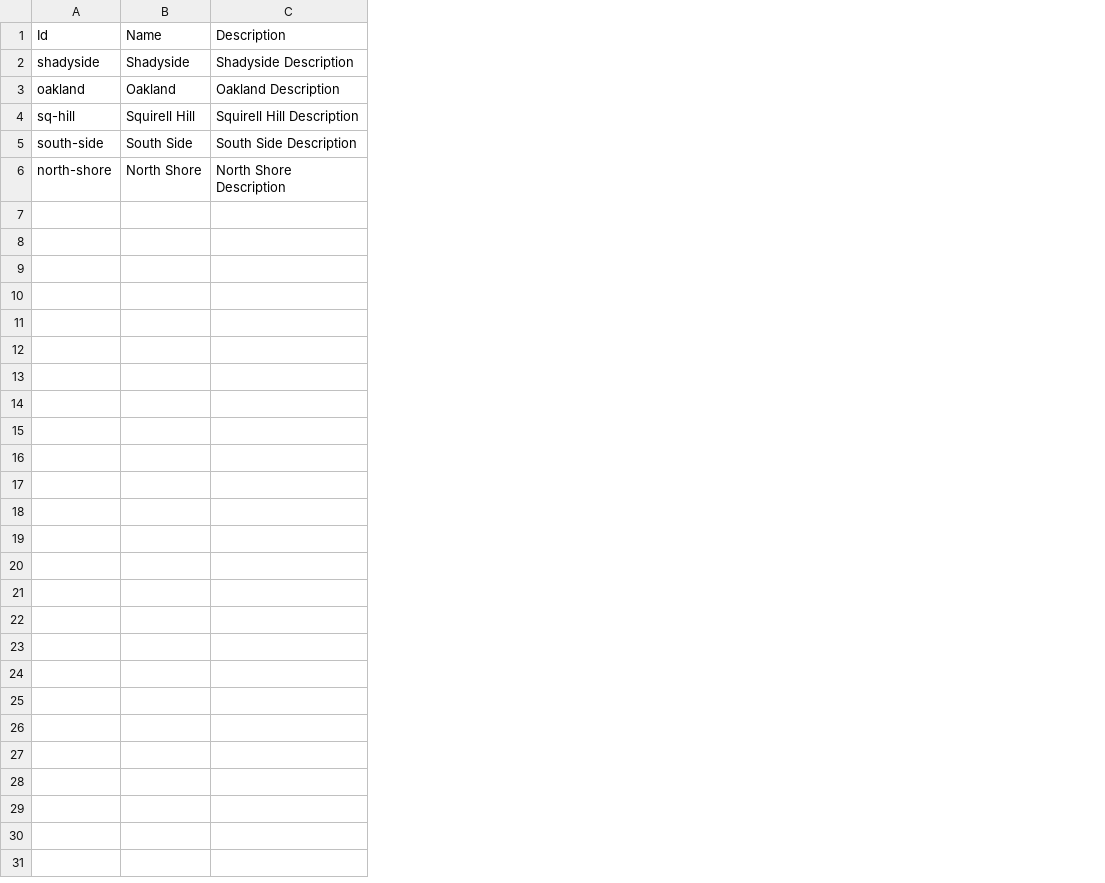
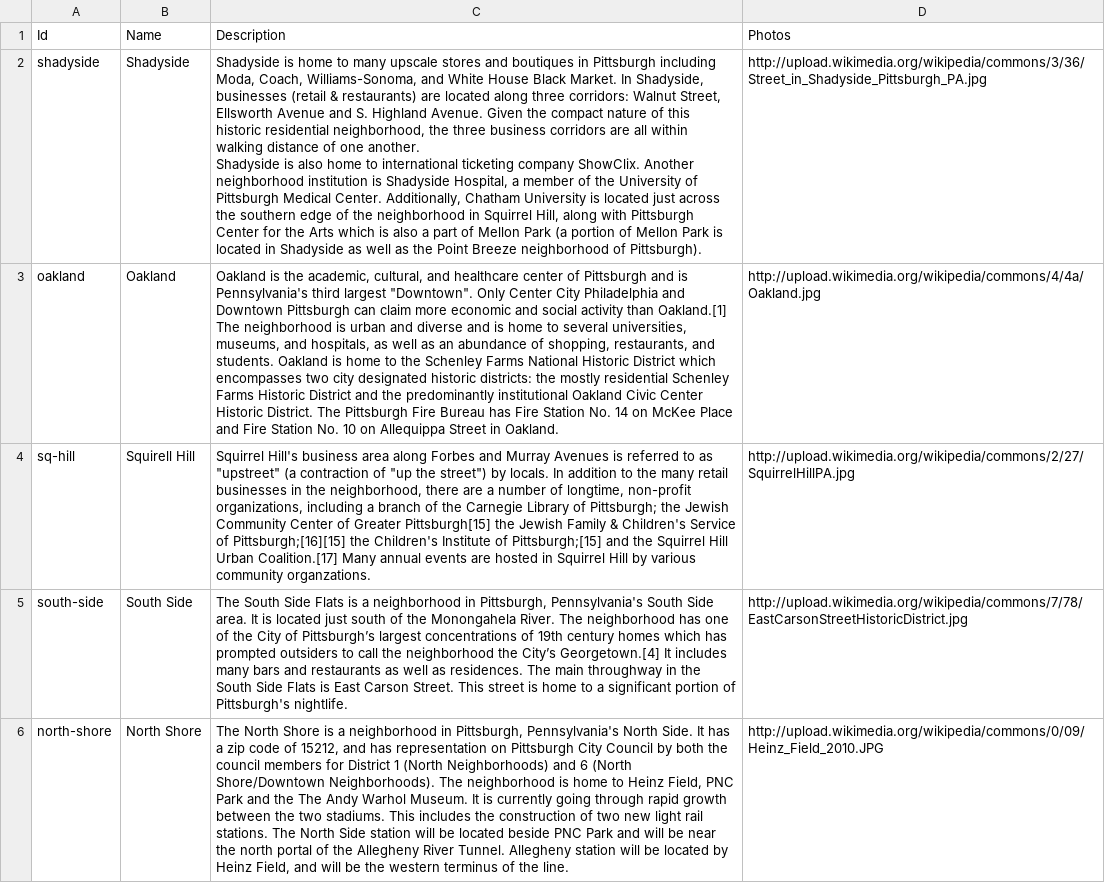
Before and after one commit to rhussmann/movepgh, a CSV file: script/csv/move-to-pitt_data - Neighborhoods.csv, drawn as a sheet; removed rows and columns are numbered as before the commit, all else as after; ↵ is a line break in a cell; the diff names each change by its address in the sheet, - before the commit and + after, or states it on an @@ line.

```diff
--- a/script/csv/move-to-pitt_data - Neighborhoods.csv
+++ b/script/csv/move-to-pitt_data - Neighborhoods.csv
-column C (Description), rows 2-6: Shadyside Description | Oakland Description | Squirell Hill Description | South Side Description | North Shore Description
+column C (Description), rows 2-6: Shadyside is home to many upscale stores and boutiques in Pittsburgh including Moda, Coach, Williams-Sonoma, and White House Black Market. In Shadyside, businesses (retail & restaurants) are located along three corridors: Walnut Street, Ellsworth Avenue and S. Highland Avenue. Given the compact nature of this historic residential neighborhood, the three business corridors are all within walking distance of one another. ↵ Shadyside is also home to international ticketing company ShowClix. Another neighborhood institution is Shadyside Hospital, a member of the University of Pittsburgh Medical Center. Additionally, Chatham University is located just across the southern edge of the neighborhood in Squirrel Hill, along with Pittsburgh Center for the Arts which is also a part of Mellon Park (a portion of Mellon Park is located in Shadyside as well as the Point Breeze neighborhood of Pittsburgh). | Oakland is the academic, cultural, and healthcare center of Pittsburgh and is Pennsylvania's third largest "Downtown". Only Center City Philadelphia and Downtown Pittsburgh can claim more economic and social activity than Oakland.[1] The neighborhood is urban and diverse and is home to several universities, museums, and hospitals, as well as an abundance of shopping, restaurants, and students. Oakland is home to the Schenley Farms National Historic District which encompasses two city designated historic districts: the mostly residential Schenley Farms Historic District and the predominantly institutional Oakland Civic Center Historic District. The Pittsburgh Fire Bureau has Fire Station No. 14 on McKee Place and Fire Station No. 10 on Allequippa Street in Oakland. | Squirrel Hill's business area along Forbes and Murray Avenues is referred to as "upstreet" (a contraction of "up the street") by locals. In addition to the many retail businesses in the neighborhood, there are a number of longtime, non-profit organizations, including a branch of the Carnegie Library of Pittsburgh; the Jewish Community Center of Greater Pittsburgh[15] the Jewish Family & Children's Service of Pittsburgh;[16][15] the Children's Institute of Pittsburgh;[15] and the Squirrel Hill Urban Coalition.[17] Many annual events are hosted in Squirrel Hill by various community organzations. | The South Side Flats is a neighborhood in Pittsburgh, Pennsylvania's South Side area. It is located just south of the Monongahela River. The neighborhood has one of the City of Pittsburgh’s largest concentrations of 19th century homes which has prompted outsiders to call the neighborhood the City’s Georgetown.[4] It includes many bars and restaurants as well as residences. The main throughway in the South Side Flats is East Carson Street. This street is home to a significant portion of Pittsburgh's nightlife. | The North Shore is a neighborhood in Pittsburgh, Pennsylvania's North Side. It has a zip code of 15212, and has representation on Pittsburgh City Council by both the council members for District 1 (North Neighborhoods) and 6 (North Shore/Downtown Neighborhoods). The neighborhood is home to Heinz Field, PNC Park and the The Andy Warhol Museum. It is currently going through rapid growth between the two stadiums. This includes the construction of two new light rail stations. The North Side station will be located beside PNC Park and will be near the north portal of the Allegheny River Tunnel. Allegheny station will be located by Heinz Field, and will be the western terminus of the line.
+column D (Photos), rows 2-6: http://upload.wikimedia.org/wikipedia/commons/3/36/Street_in_Shadyside_Pittsburgh_PA.jpg | http://upload.wikimedia.org/wikipedia/commons/4/4a/Oakland.jpg | http://upload.wikimedia.org/wikipedia/commons/2/27/SquirrelHillPA.jpg | http://upload.wikimedia.org/wikipedia/commons/7/78/EastCarsonStreetHistoricDistrict.jpg | http://upload.wikimedia.org/wikipedia/commons/0/09/Heinz_Field_2010.JPG
```
Also changed, not shown: script/csv/move-to-pitt_data - Facets.csv.
